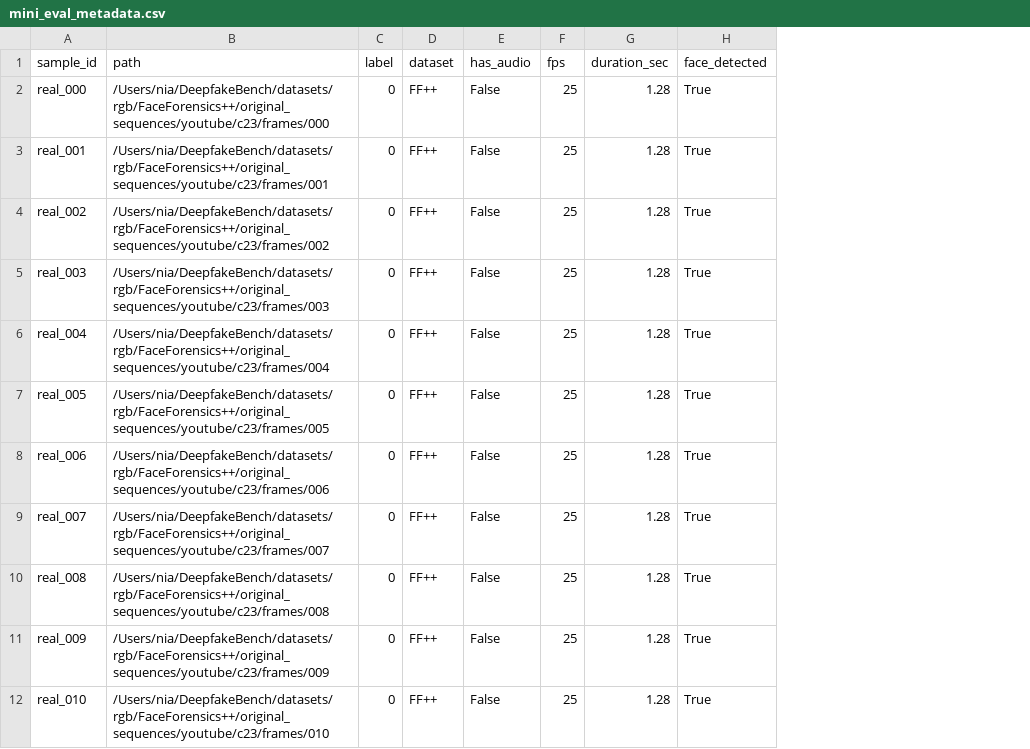
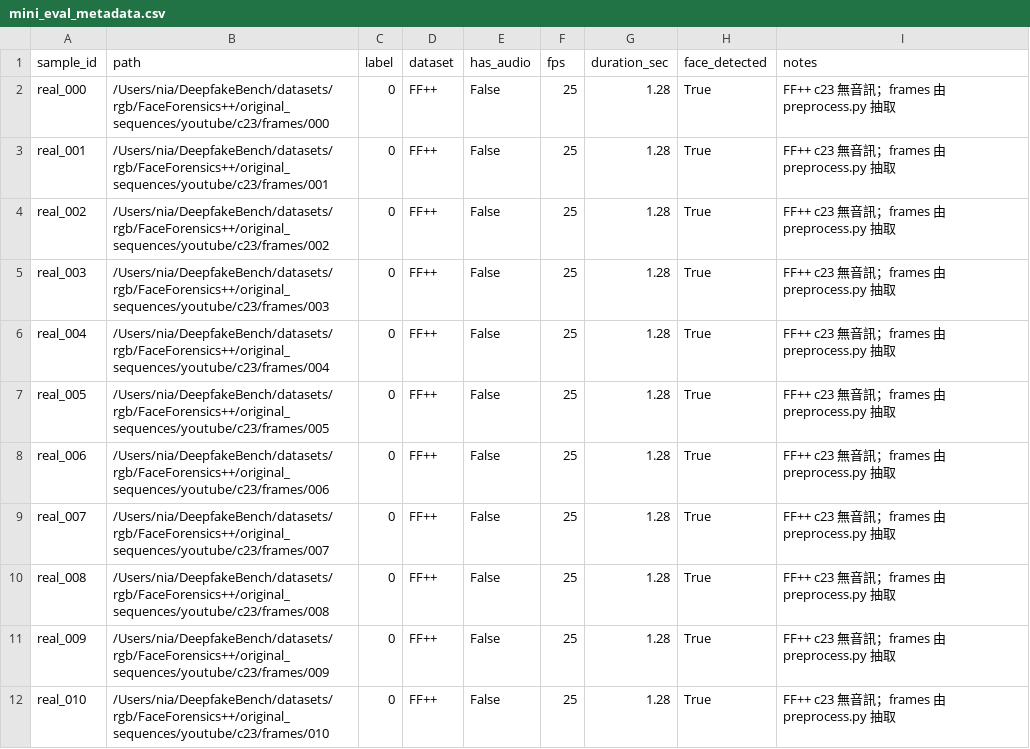
Before and after one commit to nia1003/DeepfakeBench, a CSV file: evaluation/mini_eval_metadata.csv, drawn as a sheet; only a part is shown; the diff names each change by its address in the sheet, - before the commit and + after, or states it on an @@ line.

Commit message:
fix: add notes column to mini_eval_metadata.csv (§3.2 compliance)
- 補齊 PDF §3.2 要求的 notes 欄位
- FF++ c23 樣本填入音訊與資料來源備註

```diff
--- a/evaluation/mini_eval_metadata.csv
+++ b/evaluation/mini_eval_metadata.csv
+column I (notes), rows 2-12: all FF++ c23 無音訊；frames 由 preprocess.py 抽取
```
